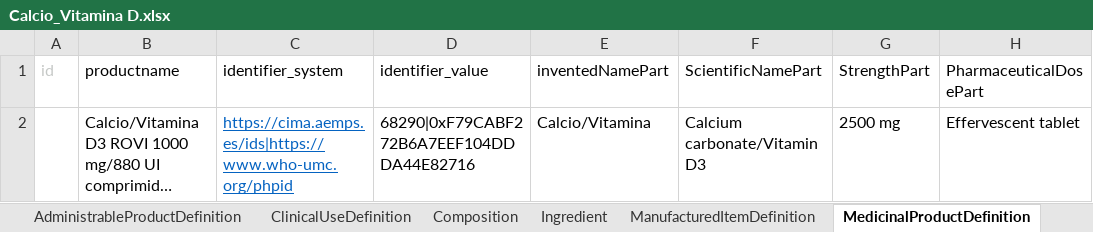
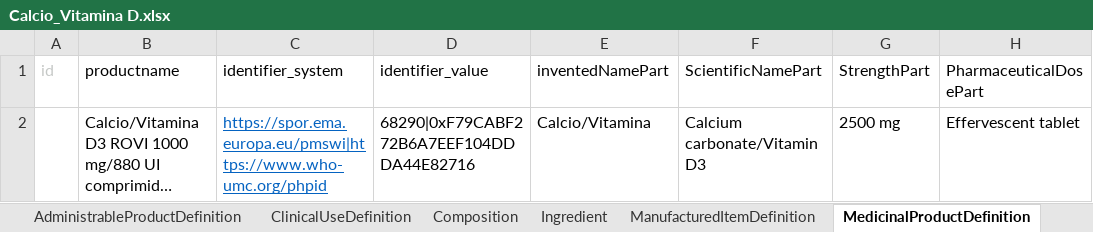
Before and after one commit to hl7-eu/gravitate-health, an Excel workbook: ePICreator/Calcio_Vitamina D.xlsx, sheet MedicinalProductDefinition, drawn as a sheet; only a part is shown; long unchanged cells end in …; values as stored, in another font and other column widths than the file's, no borders; the diff names each change by its address in the sheet, - before the commit and + after, or states it on an @@ line.

```diff
--- a/ePICreator/Calcio_Vitamina D.xlsx (sheet MedicinalProductDefinition)
+++ b/ePICreator/Calcio_Vitamina D.xlsx (sheet MedicinalProductDefinition)
-C2 (identifier_system): https://cima.aemps.es/ids|https://www.who-umc.org/phpid
+C2 (identifier_system): https://spor.ema.europa.eu/pmswi|https://www.who-umc.org/phpid
```
Also changed, not shown: ePICreator/HIPÉRICO ARKOPHARMA.xlsx, ePICreator/Mirtazapine.xlsx, 23 other files.
